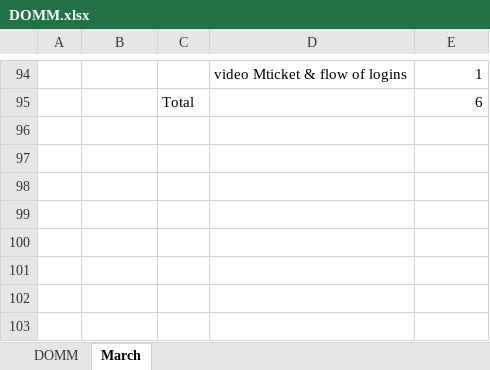
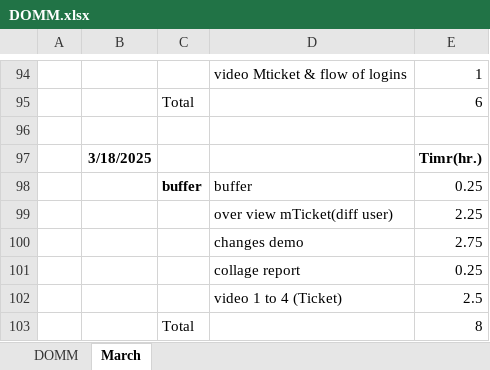
Before and after one commit to parth-sheladiya/RKIT_training, an Excel workbook: Documentation/DOMM.xlsx, sheet March, drawn as a sheet; only a part is shown, gaps mark what is left out; values as stored, in another font and other column widths than the file's, no borders; the diff names each change by its address in the sheet, - before the commit and + after, or states it on an @@ line.

```diff
--- a/Documentation/DOMM.xlsx (sheet March)
+++ b/Documentation/DOMM.xlsx (sheet March)
+row 96: (empty)
+row 97:  | 3/18/2025 |  |  | Timr(hr.)
+row 98:  |  | buffer | buffer | 0.25
+row 99:  |  |  | over view mTicket(diff user) | 2.25
+row 100:  |  |  | changes demo | 2.75
+row 101:  |  |  | collage report | 0.25
+row 102:  |  |  | video 1 to 4 (Ticket) | 2.5
+row 103:  |  | Total |  | 8
```
Also changed, not shown: 42 other files.
